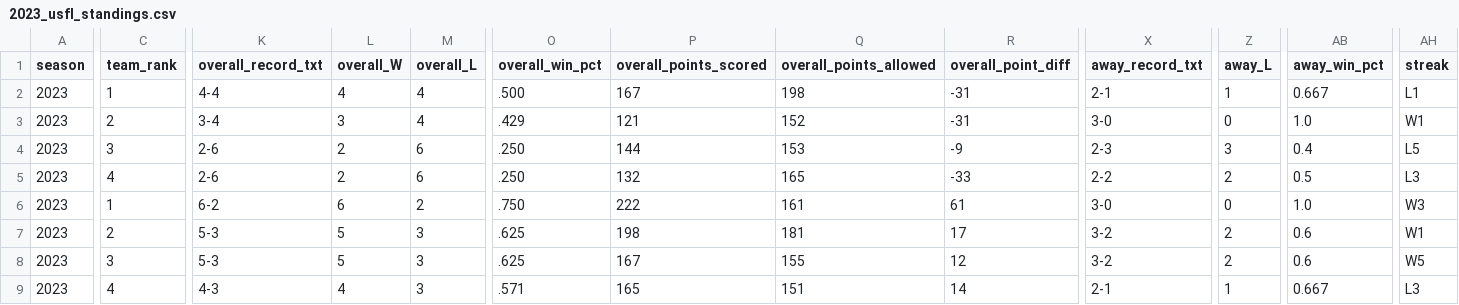
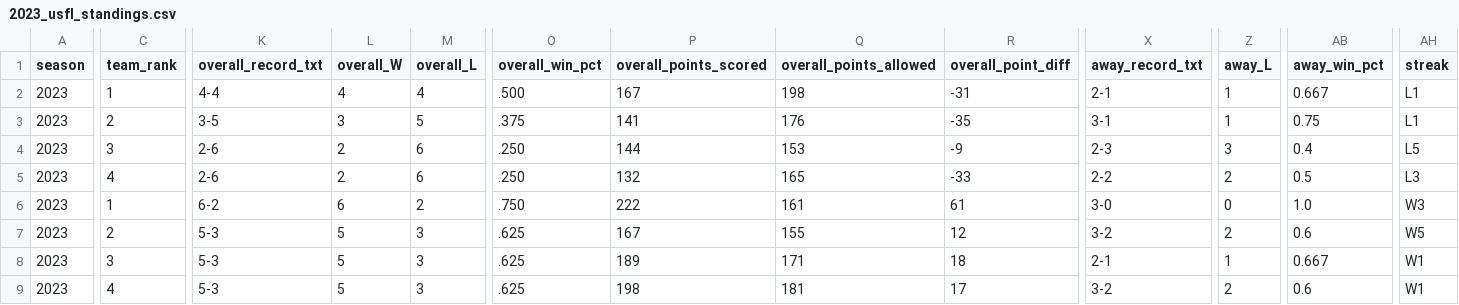
Before and after one commit to armstjc/usfl-2022-data-repository, a CSV file: standings/csv/2023_usfl_standings.csv, drawn as a sheet; only a part is shown, gaps mark what is left out; removed rows and columns are numbered as before the commit, all else as after; rows hold the shown columns only; the diff covers the shown part only; the diff names each change by its address in the sheet, - before the commit and + after, or states it on an @@ line.

```diff
--- a/standings/csv/2023_usfl_standings.csv
+++ b/standings/csv/2023_usfl_standings.csv
-K3 (overall_record_txt): 3-4
+K3 (overall_record_txt): 3-5
-M3 (overall_L): 4
+M3 (overall_L): 5
-O3 (overall_win_pct): .429
+O3 (overall_win_pct): .375
-P3 (overall_points_scored): 121
+P3 (overall_points_scored): 141
-Q3 (overall_points_allowed): 152
+Q3 (overall_points_allowed): 176
-R3 (overall_point_diff): -31
+R3 (overall_point_diff): -35
-X3 (away_record_txt): 3-0
+X3 (away_record_txt): 3-1
-Z3 (away_L): 0
+Z3 (away_L): 1
-AB3 (away_win_pct): 1.0
+AB3 (away_win_pct): 0.75
-AH3 (streak): W1
+AH3 (streak): L1
-row 7: 2023 | 2 | 5-3 | 5 | 3 | .625 | 198 | 181 | 17 | 3-2 | 2 | 0.6 | W1
-C7 (team_rank): 3
+C7 (team_rank): 2
-C8 (team_rank): 4
+C8 (team_rank): 3
-K8 (overall_record_txt): 4-3
+K8 (overall_record_txt): 5-3
-L8 (overall_W): 4
+L8 (overall_W): 5
-O8 (overall_win_pct): .571
+O8 (overall_win_pct): .625
-P8 (overall_points_scored): 165
+P8 (overall_points_scored): 189
-Q8 (overall_points_allowed): 151
+Q8 (overall_points_allowed): 171
-R8 (overall_point_diff): 14
+R8 (overall_point_diff): 18
-AH8 (streak): L3
+AH8 (streak): W1
+row 9: 2023 | 4 | 5-3 | 5 | 3 | .625 | 198 | 181 | 17 | 3-2 | 2 | 0.6 | W1
```
Also changed, not shown: 3 edited cells elsewhere in this file, player_stats/season_stats/csv/2023_player_season_stats.csv, 38 other files.
